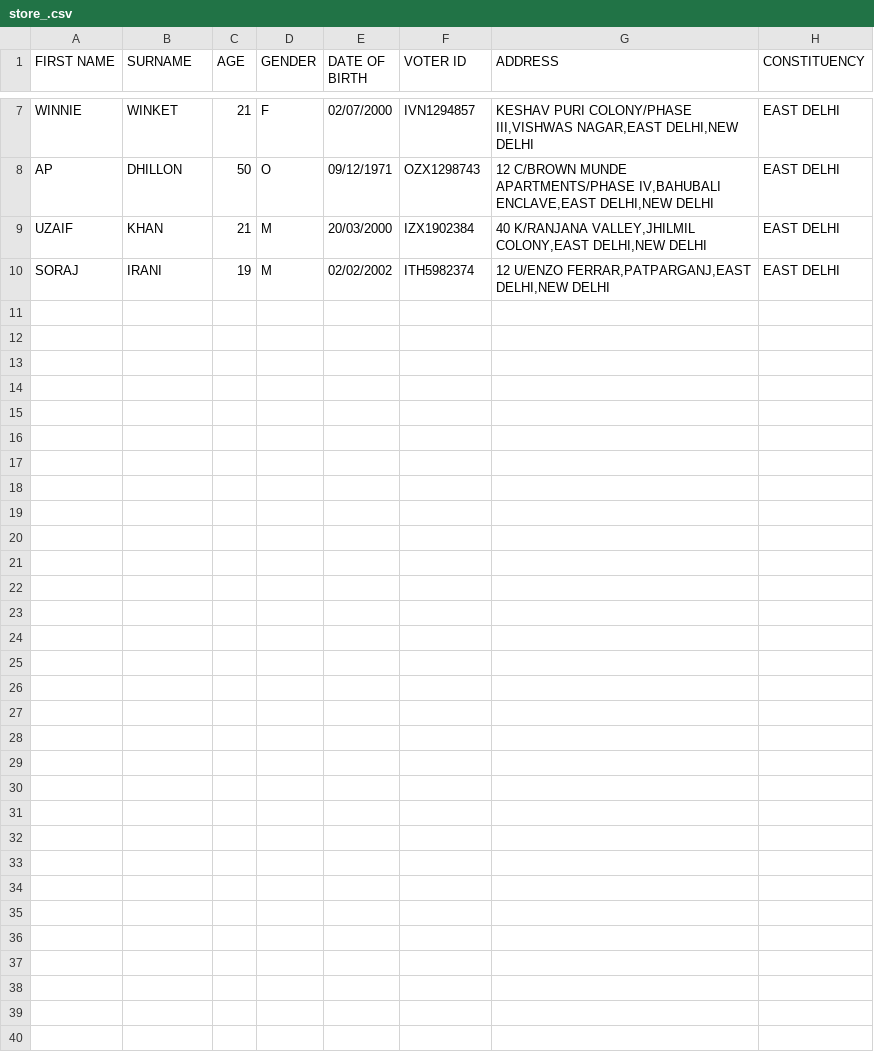
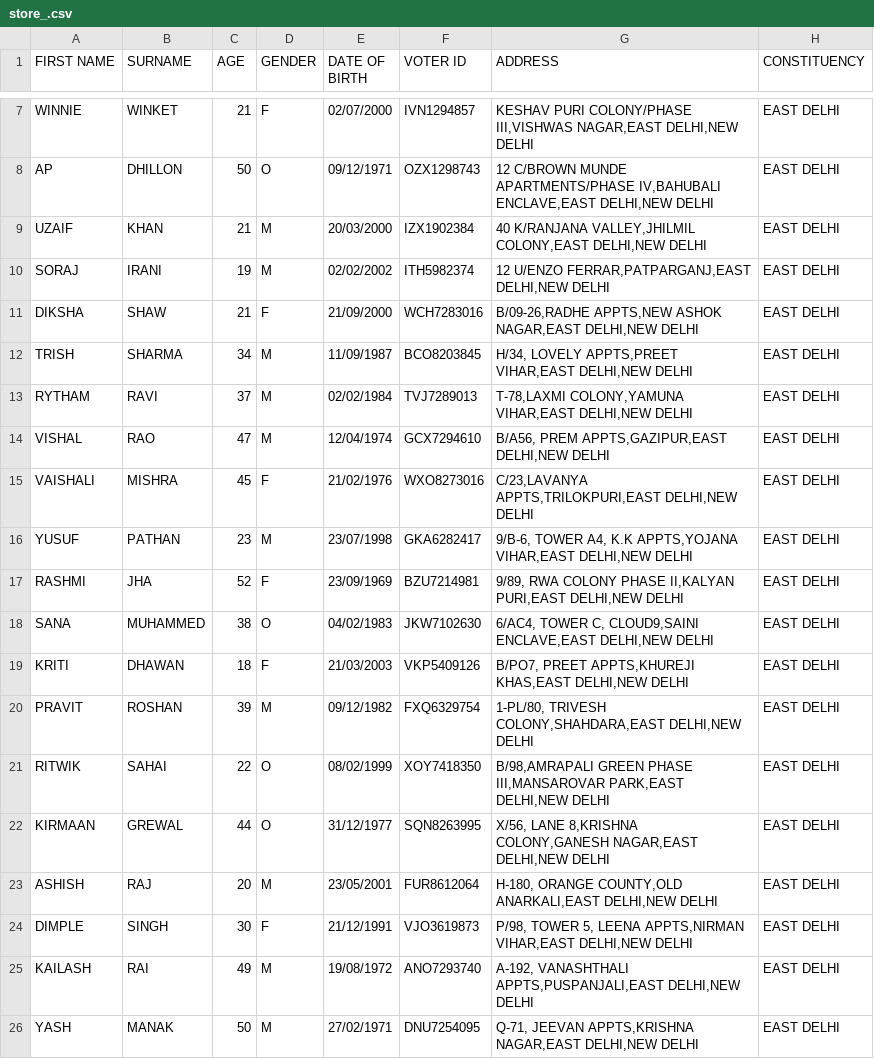
Before and after one commit to Aditii2/Python-Project, a CSV file: store_.csv, drawn as a sheet; only a part is shown, gaps mark what is left out.

```diff
--- a/store_.csv
+++ b/store_.csv
@@ -10 +10,17 @@ UZAIF,KHAN,21,M,20/03/2000,IZX1902384,"40 K/RANJANA VALLEY,JHILMIL COLONY,EAST D
 SORAJ,IRANI,19,M,02/02/2002,ITH5982374,"12 U/ENZO FERRAR,PATPARGANJ,EAST DELHI,NEW DELHI",EAST DELHI
+DIKSHA,SHAW,21,F,21/09/2000,WCH7283016,"B/09-26,RADHE APPTS,NEW ASHOK NAGAR,EAST DELHI,NEW DELHI",EAST DELHI
+TRISH,SHARMA,34,M,11/09/1987,BCO8203845,"H/34, LOVELY APPTS,PREET VIHAR,EAST DELHI,NEW DELHI",EAST DELHI
+RYTHAM,RAVI,37,M,02/02/1984,TVJ7289013,"T-78,LAXMI COLONY,YAMUNA VIHAR,EAST DELHI,NEW DELHI",EAST DELHI
+VISHAL,RAO,47,M,12/04/1974,GCX7294610,"B/A56, PREM APPTS,GAZIPUR,EAST DELHI,NEW DELHI",EAST DELHI
+VAISHALI,MISHRA,45,F,21/02/1976,WXO8273016,"C/23,LAVANYA APPTS,TRILOKPURI,EAST DELHI,NEW DELHI",EAST DELHI
+YUSUF,PATHAN,23,M,23/07/1998,GKA6282417,"9/B-6, TOWER A4, K.K APPTS,YOJANA VIHAR,EAST DELHI,NEW DELHI",EAST DELHI
+RASHMI,JHA,52,F,23/09/1969,BZU7214981,"9/89, RWA COLONY PHASE II,KALYAN PURI,EAST DELHI,NEW DELHI",EAST DELHI
+SANA,MUHAMMED,38,O,04/02/1983,JKW7102630,"6/AC4, TOWER C, CLOUD9,SAINI ENCLAVE,EAST DELHI,NEW DELHI",EAST DELHI
+KRITI,DHAWAN,18,F,21/03/2003,VKP5409126,"B/PO7, PREET APPTS,KHUREJI KHAS,EAST DELHI,NEW DELHI",EAST DELHI
+PRAVIT,ROSHAN,39,M,09/12/1982,FXQ6329754,"1-PL/80, TRIVESH COLONY,SHAHDARA,EAST DELHI,NEW DELHI",EAST DELHI
+RITWIK,SAHAI,22,O,08/02/1999,XOY7418350,"B/98,AMRAPALI GREEN PHASE III,MANSAROVAR PARK,EAST DELHI,NEW DELHI",EAST DELHI
+KIRMAAN,GREWAL,44,O,31/12/1977,SQN8263995,"X/56, LANE 8,KRISHNA COLONY,GANESH NAGAR,EAST DELHI,NEW DELHI",EAST DELHI
+ASHISH,RAJ,20,M,23/05/2001,FUR8612064,"H-180, ORANGE COUNTY,OLD ANARKALI,EAST DELHI,NEW DELHI",EAST DELHI
+DIMPLE,SINGH,30,F,21/12/1991,VJO3619873,"P/98, TOWER 5, LEENA APPTS,NIRMAN VIHAR,EAST DELHI,NEW DELHI",EAST DELHI
+KAILASH,RAI,49,M,19/08/1972,ANO7293740,"A-192, VANASHTHALI APPTS,PUSPANJALI,EAST DELHI,NEW DELHI",EAST DELHI
+YASH,MANAK,50,M,27/02/1971,DNU7254095,"Q-71, JEEVAN APPTS,KRISHNA NAGAR,EAST DELHI,NEW DELHI",EAST DELHI
```
Also changed, not shown: 3 other files.
